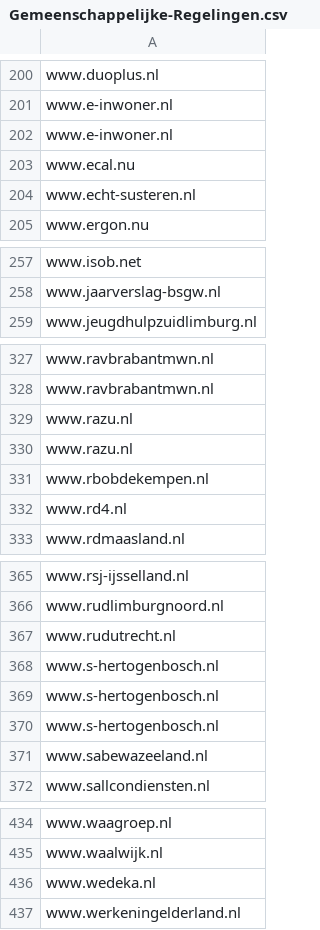
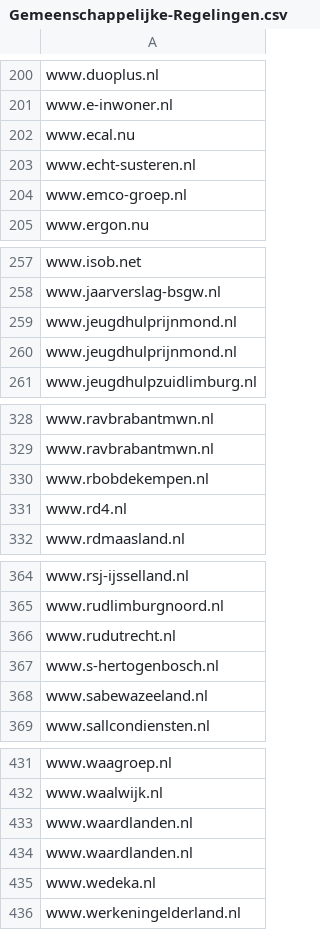
Before and after one commit to openstate/datasets, a CSV file: government_domain_names/Gemeenschappelijke-Regelingen.csv, drawn as a sheet; only a part is shown, gaps mark what is left out; the diff covers the shown part only.

```diff
--- a/government_domain_names/Gemeenschappelijke-Regelingen.csv
+++ b/government_domain_names/Gemeenschappelijke-Regelingen.csv
@@ -201,5 +201,5 @@ www.duoplus.nl
 www.e-inwoner.nl
-www.e-inwoner.nl
 www.ecal.nu
 www.echt-susteren.nl
+www.emco-groep.nl
 www.ergon.nu
@@ -258,2 +258,4 @@ www.isob.net
 www.jaarverslag-bsgw.nl
+www.jeugdhulprijnmond.nl
+www.jeugdhulprijnmond.nl
 www.jeugdhulpzuidlimburg.nl
@@ -328,4 +329,2 @@ www.ravbrabantmwn.nl
 www.ravbrabantmwn.nl
-www.razu.nl
-www.razu.nl
 www.rbobdekempen.nl
@@ -367,4 +366,2 @@ www.rudlimburgnoord.nl
 www.rudutrecht.nl
-www.s-hertogenbosch.nl
-www.s-hertogenbosch.nl
 www.s-hertogenbosch.nl
@@ -435,2 +432,4 @@ www.waagroep.nl
 www.waalwijk.nl
+www.waardlanden.nl
+www.waardlanden.nl
 www.wedeka.nl
```
Also changed, not shown: 3 added rows, 2 removed rows and 1 moved row elsewhere in this file, government_domain_names/Rijksoverheid.csv, government_domain_names/domains.csv.
